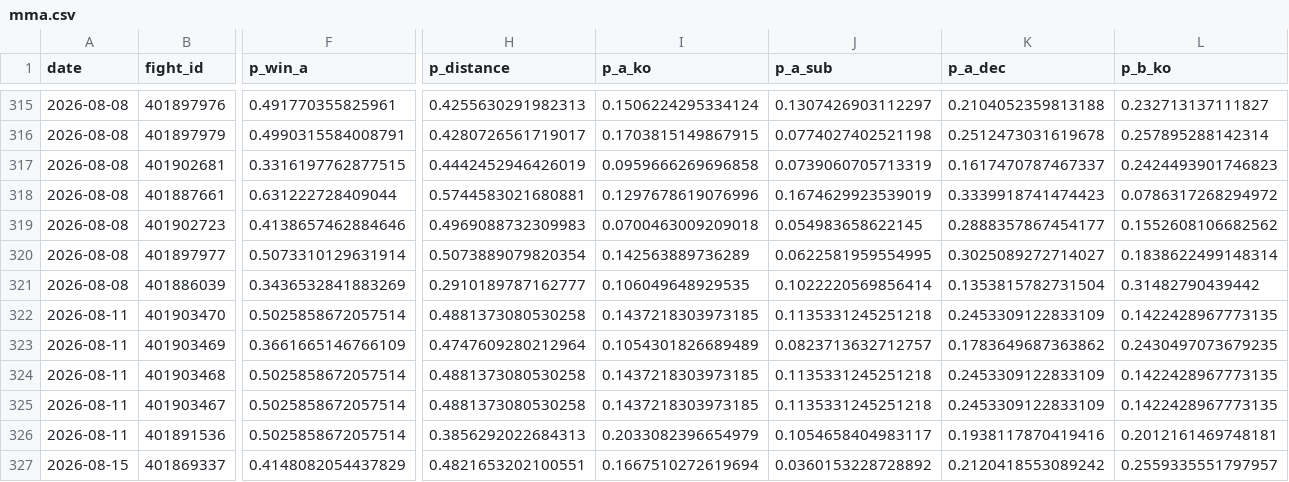
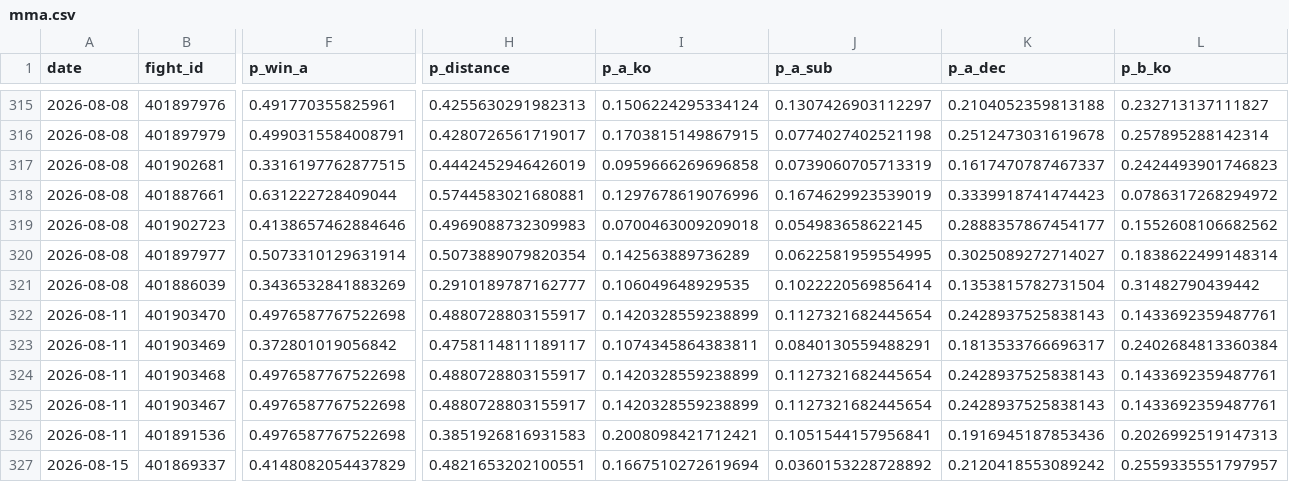
Before and after one commit to azcal/forecasting-lab, a CSV file: data/mma.csv, drawn as a sheet; only a part is shown, gaps mark what is left out; the diff covers the shown part only; the diff names each change by its address in the sheet, - before the commit and + after, or states it on an @@ line.

Commit message:
dashboard data 2026-08-10

```diff
--- a/data/mma.csv
+++ b/data/mma.csv
-F322 (p_win_a): 0.5025858672057514
+F322 (p_win_a): 0.4976587767522698
-H322 (p_distance): 0.4881373080530258
+H322 (p_distance): 0.4880728803155917
-I322 (p_a_ko): 0.1437218303973185
+I322 (p_a_ko): 0.1420328559238899
-J322 (p_a_sub): 0.1135331245251218
+J322 (p_a_sub): 0.1127321682445654
-K322 (p_a_dec): 0.2453309122833109
+K322 (p_a_dec): 0.2428937525838143
-L322 (p_b_ko): 0.1422428967773135
+L322 (p_b_ko): 0.1433692359487761
-F323 (p_win_a): 0.3661665146766109
+F323 (p_win_a): 0.372801019056842
-H323 (p_distance): 0.4747609280212964
+H323 (p_distance): 0.4758114811189117
-I323 (p_a_ko): 0.1054301826689489
+I323 (p_a_ko): 0.1074345864383811
-J323 (p_a_sub): 0.0823713632712757
+J323 (p_a_sub): 0.0840130559488291
-K323 (p_a_dec): 0.1783649687363862
+K323 (p_a_dec): 0.1813533766696317
-L323 (p_b_ko): 0.2430497073679235
+L323 (p_b_ko): 0.2402684813360384
-F324:F326 (p_win_a): 0.5025858672057514
+F324:F326 (p_win_a): 0.4976587767522698
-H324:H325 (p_distance): 0.4881373080530258
+H324:H325 (p_distance): 0.4880728803155917
-I324:I325 (p_a_ko): 0.1437218303973185
+I324:I325 (p_a_ko): 0.1420328559238899
-J324:J325 (p_a_sub): 0.1135331245251218
+J324:J325 (p_a_sub): 0.1127321682445654
-K324:K325 (p_a_dec): 0.2453309122833109
+K324:K325 (p_a_dec): 0.2428937525838143
-L324:L325 (p_b_ko): 0.1422428967773135
+L324:L325 (p_b_ko): 0.1433692359487761
-H326 (p_distance): 0.3856292022684313
+H326 (p_distance): 0.3851926816931583
-I326 (p_a_ko): 0.2033082396654979
+I326 (p_a_ko): 0.2008098421712421
-J326 (p_a_sub): 0.1054658404983117
+J326 (p_a_sub): 0.1051544157956841
-K326 (p_a_dec): 0.1938117870419416
+K326 (p_a_dec): 0.1916945187853436
-L326 (p_b_ko): 0.2012161469748181
+L326 (p_b_ko): 0.2026992519147313
```
Also changed, not shown: 119 edited cells elsewhere in this file, data/wnba.csv, 1 other file.
